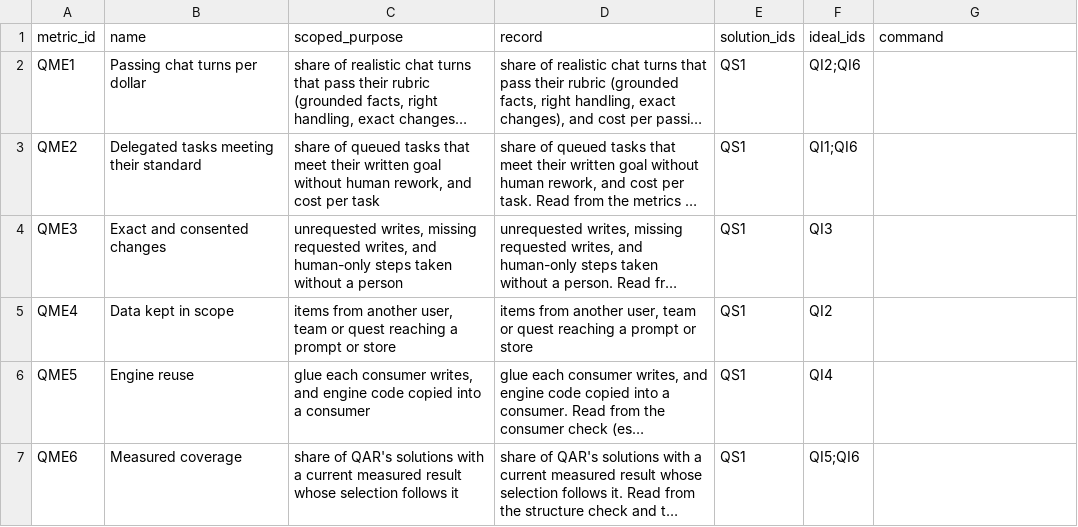
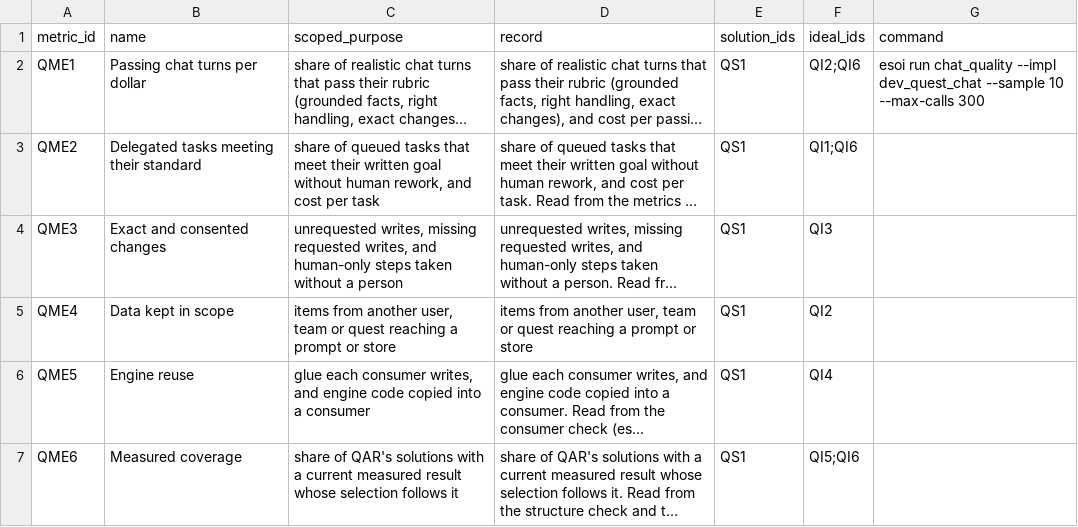
Before and after one commit to SpiritualData/quest-ai-runner, a CSV file: esoi/metrics.csv, drawn as a sheet; only a part is shown; long unchanged cells end in …; the diff covers the shown part only; the diff names each change by its address in the sheet, - before the commit and + after, or states it on an @@ line.

```diff
--- a/esoi/metrics.csv
+++ b/esoi/metrics.csv
-G2 (command): (empty)
+G2 (command): esoi run chat_quality --impl dev_quest_chat --sample 10 --max-calls 300
```
Also changed, not shown: 1 added row and 2 edited cells elsewhere in this file, esoi/components.csv, esoi/implementations.csv, 34 other files.
